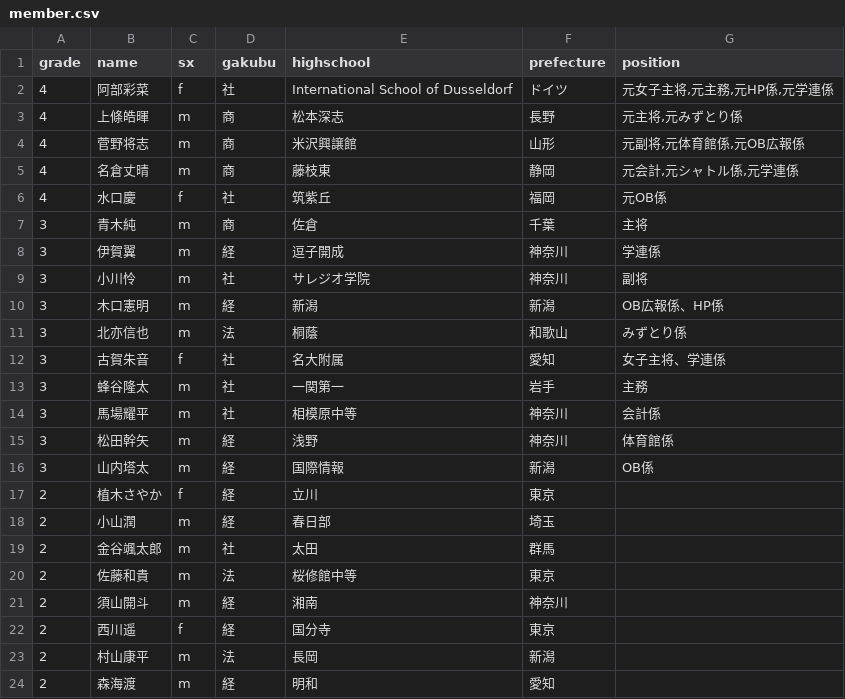
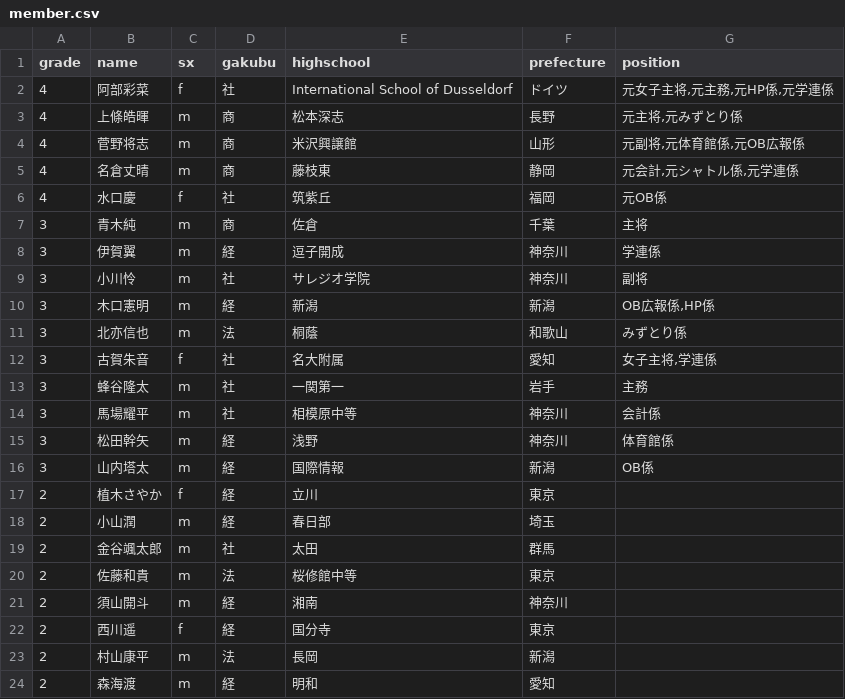
Before and after one commit to sidearrow/hitotsubashi-university-badminton-club-site, a CSV file: preprocess/raw/member.csv (was src/assets/raw/member.csv), drawn as a sheet.

```diff
--- a/src/assets/raw/member.csv
+++ b/preprocess/raw/member.csv
@@ -9,5 +9,5 @@ grade,name,sx,gakubu,highschool,prefecture,position
 3,小川怜,m,社,サレジオ学院,神奈川,副将
-3,木口憲明,m,経,新潟,新潟,OB広報係、HP係
+3,木口憲明,m,経,新潟,新潟,"OB広報係,HP係"
 3,北亦信也,m,法,桐蔭,和歌山,みずとり係
-3,古賀朱音,f,社,名大附属,愛知,女子主将、学連係
+3,古賀朱音,f,社,名大附属,愛知,"女子主将,学連係"
 3,蜂谷隆太,m,社,一関第一,岩手,主務
```
Also changed, not shown: 14 other files.
